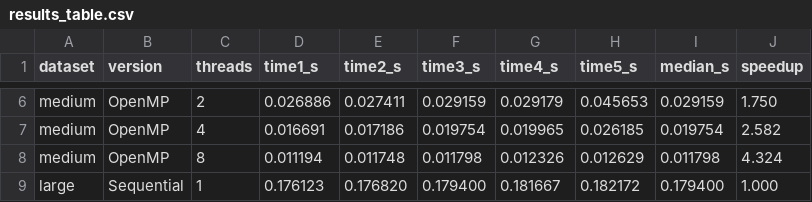
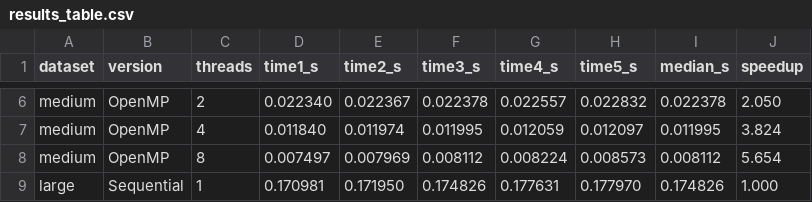
Before and after one commit to AbbasCherri/csc447-lab1, a CSV file: results/report_results/results_table.csv, drawn as a sheet; only a part is shown, gaps mark what is left out; the diff covers the shown part only; the diff names each change by its address in the sheet, - before the commit and + after, or states it on an @@ line.

```diff
--- a/results/report_results/results_table.csv
+++ b/results/report_results/results_table.csv
-D6 (time1_s): 0.026886
+D6 (time1_s): 0.022340
-E6 (time2_s): 0.027411
+E6 (time2_s): 0.022367
-F6 (time3_s): 0.029159
+F6 (time3_s): 0.022378
-G6 (time4_s): 0.029179
+G6 (time4_s): 0.022557
-H6 (time5_s): 0.045653
+H6 (time5_s): 0.022832
-I6 (median_s): 0.029159
+I6 (median_s): 0.022378
-J6 (speedup): 1.750
+J6 (speedup): 2.050
-D7 (time1_s): 0.016691
+D7 (time1_s): 0.011840
-E7 (time2_s): 0.017186
+E7 (time2_s): 0.011974
-F7 (time3_s): 0.019754
+F7 (time3_s): 0.011995
-G7 (time4_s): 0.019965
+G7 (time4_s): 0.012059
-H7 (time5_s): 0.026185
+H7 (time5_s): 0.012097
-I7 (median_s): 0.019754
+I7 (median_s): 0.011995
-J7 (speedup): 2.582
+J7 (speedup): 3.824
-D8 (time1_s): 0.011194
+D8 (time1_s): 0.007497
-E8 (time2_s): 0.011748
+E8 (time2_s): 0.007969
-F8 (time3_s): 0.011798
+F8 (time3_s): 0.008112
-G8 (time4_s): 0.012326
+G8 (time4_s): 0.008224
-H8 (time5_s): 0.012629
+H8 (time5_s): 0.008573
-I8 (median_s): 0.011798
+I8 (median_s): 0.008112
-J8 (speedup): 4.324
+J8 (speedup): 5.654
-D9 (time1_s): 0.176123
+D9 (time1_s): 0.170981
-E9 (time2_s): 0.176820
+E9 (time2_s): 0.171950
-F9 (time3_s): 0.179400
+F9 (time3_s): 0.174826
-G9 (time4_s): 0.181667
+G9 (time4_s): 0.177631
-H9 (time5_s): 0.182172
+H9 (time5_s): 0.177970
-I9 (median_s): 0.179400
+I9 (median_s): 0.174826
```
Also changed, not shown: 69 edited cells elsewhere in this file, 3 other files.
